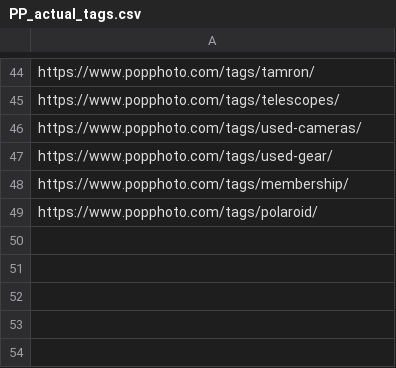
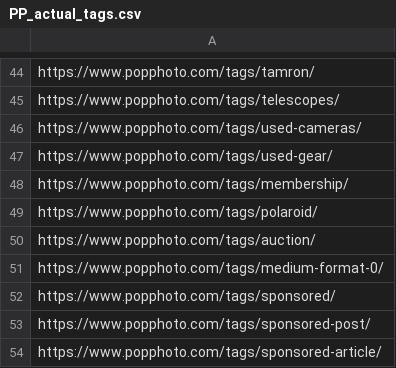
Before and after one commit to svyazy/public_tmp, a CSV file: PP_actual_tags.csv, drawn as a sheet; only a part is shown, gaps mark what is left out; the diff names each change by its address in the sheet, - before the commit and + after, or states it on an @@ line.

Commit message:
Update PP_actual_tags.csv

```diff
--- a/PP_actual_tags.csv
+++ b/PP_actual_tags.csv
+row 50: https://www.popphoto.com/tags/auction/
+row 51: https://www.popphoto.com/tags/medium-format-0/
+row 52: https://www.popphoto.com/tags/sponsored/
+row 53: https://www.popphoto.com/tags/sponsored-post/
+row 54: https://www.popphoto.com/tags/sponsored-article/
```
